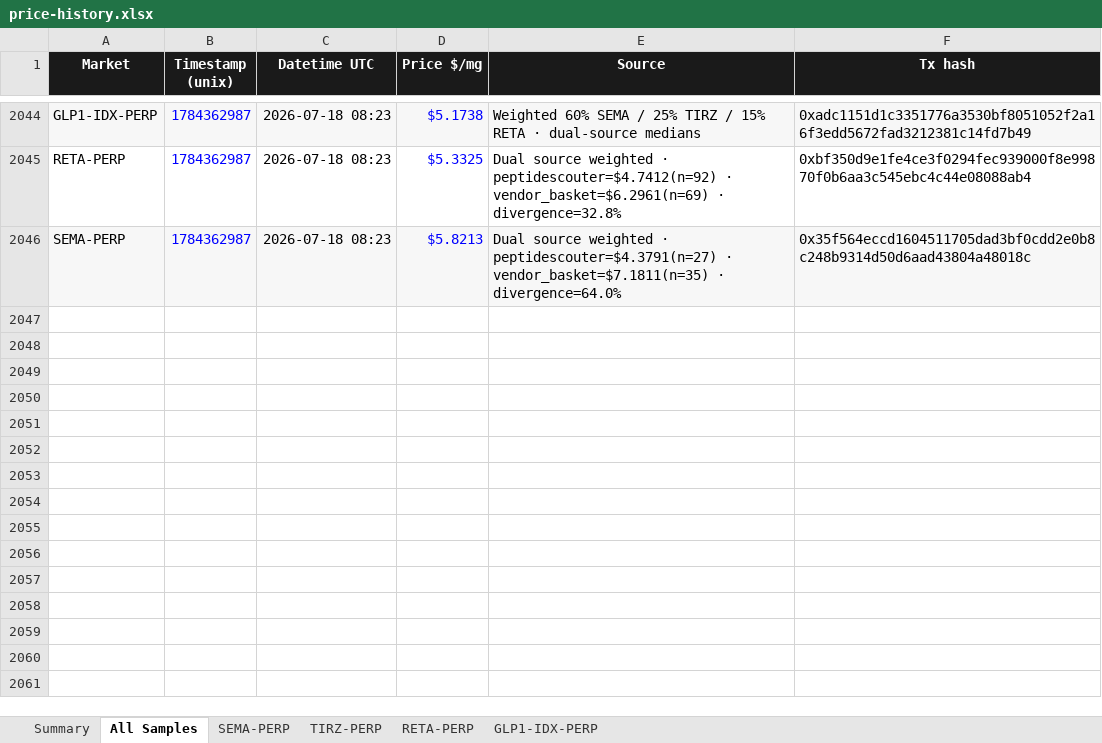
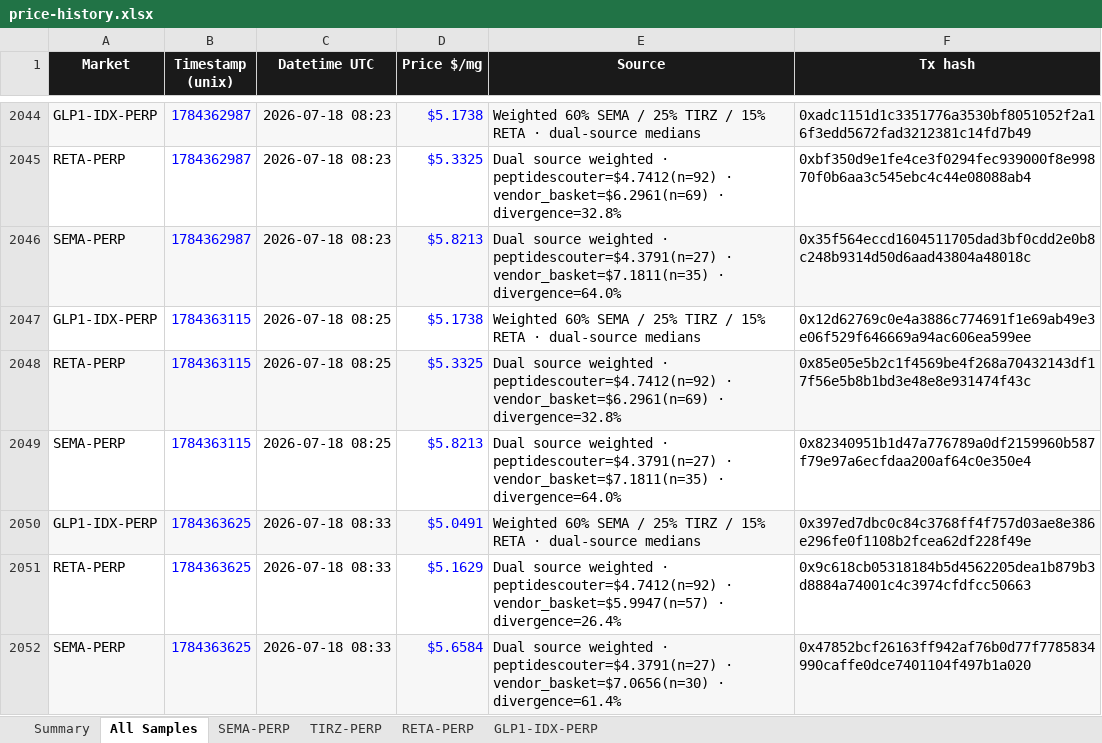
Before and after one commit to ypsono-shipit/peptide-hub-pept, an Excel workbook: frontend/public/data/price-history.xlsx, sheet All Samples, drawn as a sheet; only a part is shown, gaps mark what is left out; values as stored, in another font and other column widths than the file's, no borders; the diff names each change by its address in the sheet, - before the commit and + after, or states it on an @@ line.

Commit message:
Restore full oracle price history after accidental truncate.
Recovered 2048 mark samples (seed-walk + dual-source) from the last good
git revision; harden appendPriceSamples so a corrupt/empty read cannot
wipe thousands of samples on the next cron push.

```diff
--- a/frontend/public/data/price-history.xlsx (sheet All Samples)
+++ b/frontend/public/data/price-history.xlsx (sheet All Samples)
+row 2047: GLP1-IDX-PERP | 1784363115 | 2026-07-18 08:25 | $5.1738 | Weighted 60% SEMA / 25% TIRZ / 15% RETA · dual-source medians | 0x12d62769c0e4a3886c774691f1e69ab49e3e06f529f646669a94ac606ea599ee
+row 2048: RETA-PERP | 1784363115 | 2026-07-18 08:25 | $5.3325 | Dual source weighted · peptidescouter=$4.7412(n=92) · vendor_basket=$6.2961(n=69) · divergence=32.8% | 0x85e05e5b2c1f4569be4f268a70432143df17f56e5b8b1bd3e48e8e931474f43c
+row 2049: SEMA-PERP | 1784363115 | 2026-07-18 08:25 | $5.8213 | Dual source weighted · peptidescouter=$4.3791(n=27) · vendor_basket=$7.1811(n=35) · divergence=64.0% | 0x82340951b1d47a776789a0df2159960b587f79e97a6ecfdaa200af64c0e350e4
+row 2050: GLP1-IDX-PERP | 1784363625 | 2026-07-18 08:33 | $5.0491 | Weighted 60% SEMA / 25% TIRZ / 15% RETA · dual-source medians | 0x397ed7dbc0c84c3768ff4f757d03ae8e386e296fe0f1108b2fcea62df228f49e
+row 2051: RETA-PERP | 1784363625 | 2026-07-18 08:33 | $5.1629 | Dual source weighted · peptidescouter=$4.7412(n=92) · vendor_basket=$5.9947(n=57) · divergence=26.4% | 0x9c618cb05318184b5d4562205dea1b879b3d8884a74001c4c3974cfdfcc50663
+row 2052: SEMA-PERP | 1784363625 | 2026-07-18 08:33 | $5.6584 | Dual source weighted · peptidescouter=$4.3791(n=27) · vendor_basket=$7.0656(n=30) · divergence=61.4% | 0x47852bcf26163ff942af76b0d77f7785834990caffe0dce7401104f497b1a020
```
Also changed, not shown: sheet Summary, sheet GLP1-IDX-PERP, sheet SEMA-PERP, sheet RETA-PERP, charts or pictures, 5 other files.
